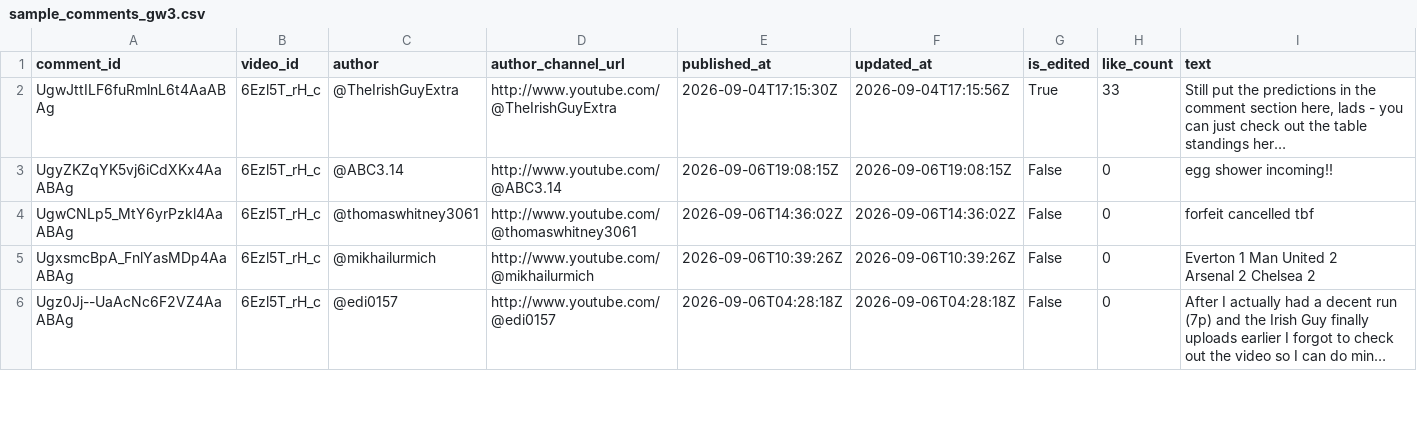
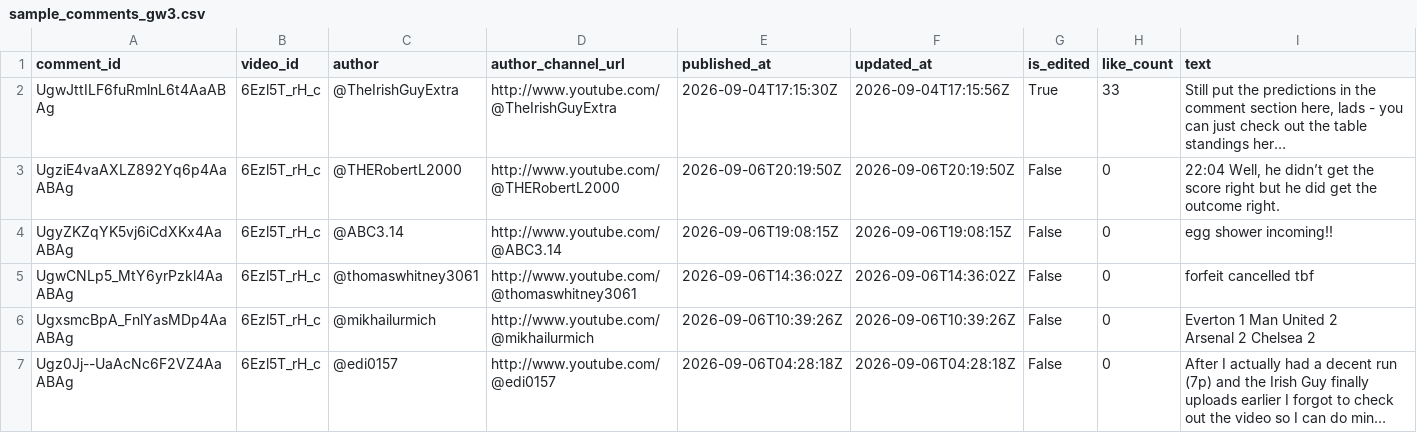
Before and after one commit to AviBomb/premier-league-predictions-tracker, a CSV file: data/sample_comments_gw3.csv, drawn as a sheet; only a part is shown; long unchanged cells end in …; the diff covers the shown part only; the diff names each change by its address in the sheet, - before the commit and + after, or states it on an @@ line.

```diff
--- a/data/sample_comments_gw3.csv
+++ b/data/sample_comments_gw3.csv
+row 3: UgziE4vaAXLZ892Yq6p4AaABAg | 6Ezl5T_rH_c | @THERobertL2000 | http://www.youtube.com/@THERobertL2000 | 2026-09-06T20:19:50Z | 2026-09-06T20:19:50Z | False | 0 | 22:04 Well, he didn’t get the score right but he did get the outcome right.
```
Also changed, not shown: 6 edited cells elsewhere in this file, 1 other file.
